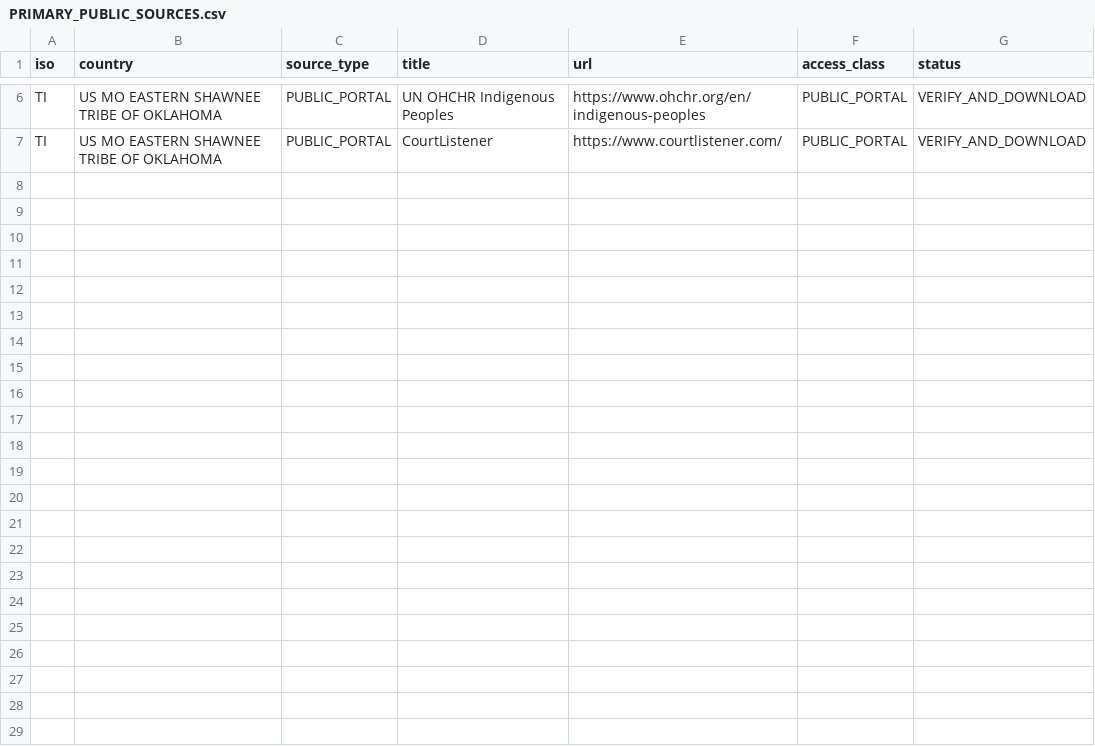
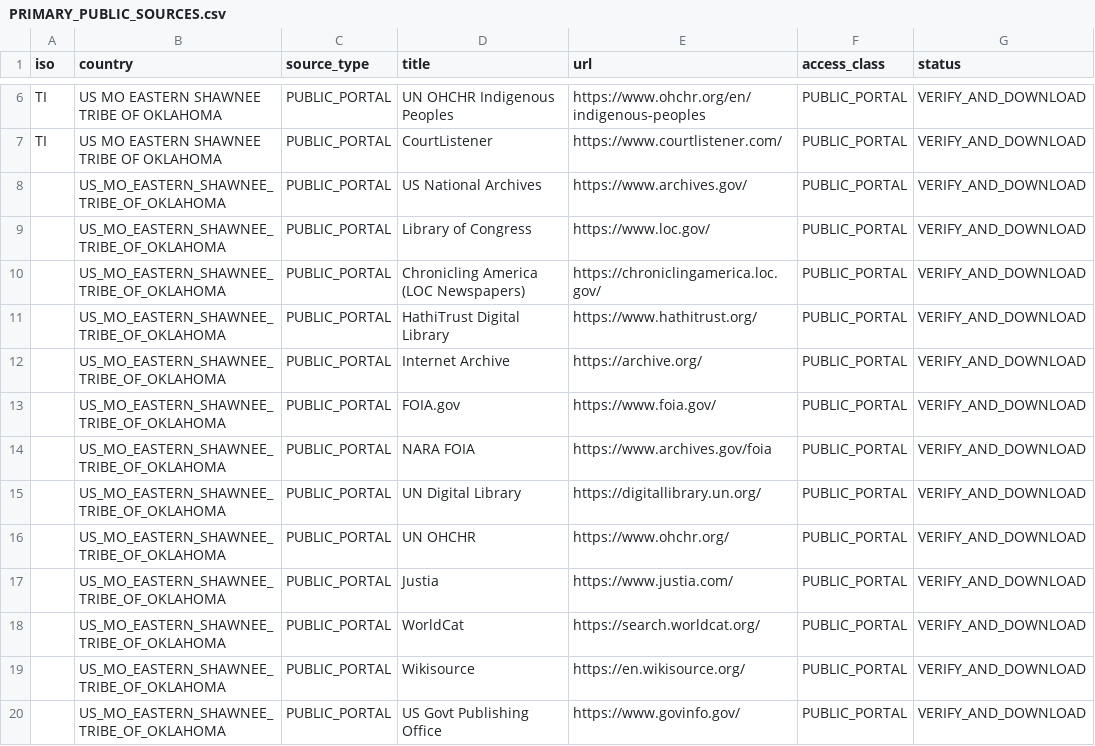
Before and after one commit to GlobalRestitutionAlliance/turtle-island-us-mo-eastern-shawnee-tribe-of-oklahoma-master-litigation, a CSV file: 03_Evidentiary_Exhibits/PRIMARY_PUBLIC_SOURCES.csv, drawn as a sheet; only a part is shown, gaps mark what is left out.

Commit message:
Expand primary public source registries (Batch 2)

```diff
--- a/03_Evidentiary_Exhibits/PRIMARY_PUBLIC_SOURCES.csv
+++ b/03_Evidentiary_Exhibits/PRIMARY_PUBLIC_SOURCES.csv
@@ -7 +7,14 @@ TI,US MO EASTERN SHAWNEE TRIBE OF OKLAHOMA,PUBLIC_PORTAL,UN OHCHR Indigenous Peo
 TI,US MO EASTERN SHAWNEE TRIBE OF OKLAHOMA,PUBLIC_PORTAL,CourtListener,https://www.courtlistener.com/,PUBLIC_PORTAL,VERIFY_AND_DOWNLOAD
+,US_MO_EASTERN_SHAWNEE_TRIBE_OF_OKLAHOMA,PUBLIC_PORTAL,US National Archives,https://www.archives.gov/,PUBLIC_PORTAL,VERIFY_AND_DOWNLOAD
+,US_MO_EASTERN_SHAWNEE_TRIBE_OF_OKLAHOMA,PUBLIC_PORTAL,Library of Congress,https://www.loc.gov/,PUBLIC_PORTAL,VERIFY_AND_DOWNLOAD
+,US_MO_EASTERN_SHAWNEE_TRIBE_OF_OKLAHOMA,PUBLIC_PORTAL,Chronicling America (LOC Newspapers),https://chroniclingamerica.loc.gov/,PUBLIC_PORTAL,VERIFY_AND_DOWNLOAD
+,US_MO_EASTERN_SHAWNEE_TRIBE_OF_OKLAHOMA,PUBLIC_PORTAL,HathiTrust Digital Library,https://www.hathitrust.org/,PUBLIC_PORTAL,VERIFY_AND_DOWNLOAD
+,US_MO_EASTERN_SHAWNEE_TRIBE_OF_OKLAHOMA,PUBLIC_PORTAL,Internet Archive,https://archive.org/,PUBLIC_PORTAL,VERIFY_AND_DOWNLOAD
+,US_MO_EASTERN_SHAWNEE_TRIBE_OF_OKLAHOMA,PUBLIC_PORTAL,FOIA.gov,https://www.foia.gov/,PUBLIC_PORTAL,VERIFY_AND_DOWNLOAD
+,US_MO_EASTERN_SHAWNEE_TRIBE_OF_OKLAHOMA,PUBLIC_PORTAL,NARA FOIA,https://www.archives.gov/foia,PUBLIC_PORTAL,VERIFY_AND_DOWNLOAD
+,US_MO_EASTERN_SHAWNEE_TRIBE_OF_OKLAHOMA,PUBLIC_PORTAL,UN Digital Library,https://digitallibrary.un.org/,PUBLIC_PORTAL,VERIFY_AND_DOWNLOAD
+,US_MO_EASTERN_SHAWNEE_TRIBE_OF_OKLAHOMA,PUBLIC_PORTAL,UN OHCHR,https://www.ohchr.org/,PUBLIC_PORTAL,VERIFY_AND_DOWNLOAD
+,US_MO_EASTERN_SHAWNEE_TRIBE_OF_OKLAHOMA,PUBLIC_PORTAL,Justia,https://www.justia.com/,PUBLIC_PORTAL,VERIFY_AND_DOWNLOAD
+,US_MO_EASTERN_SHAWNEE_TRIBE_OF_OKLAHOMA,PUBLIC_PORTAL,WorldCat,https://search.worldcat.org/,PUBLIC_PORTAL,VERIFY_AND_DOWNLOAD
+,US_MO_EASTERN_SHAWNEE_TRIBE_OF_OKLAHOMA,PUBLIC_PORTAL,Wikisource,https://en.wikisource.org/,PUBLIC_PORTAL,VERIFY_AND_DOWNLOAD
+,US_MO_EASTERN_SHAWNEE_TRIBE_OF_OKLAHOMA,PUBLIC_PORTAL,US Govt Publishing Office,https://www.govinfo.gov/,PUBLIC_PORTAL,VERIFY_AND_DOWNLOAD
```
Also changed, not shown: 2 other files.
